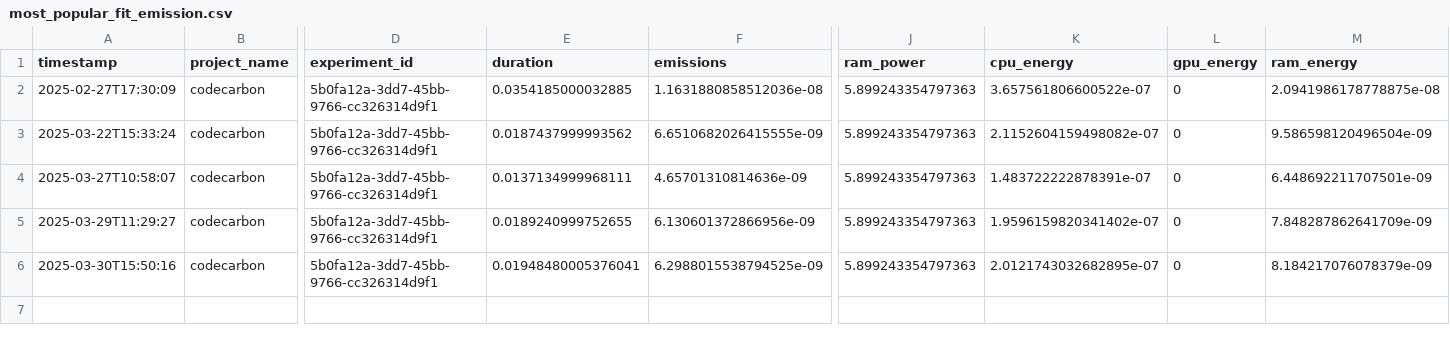
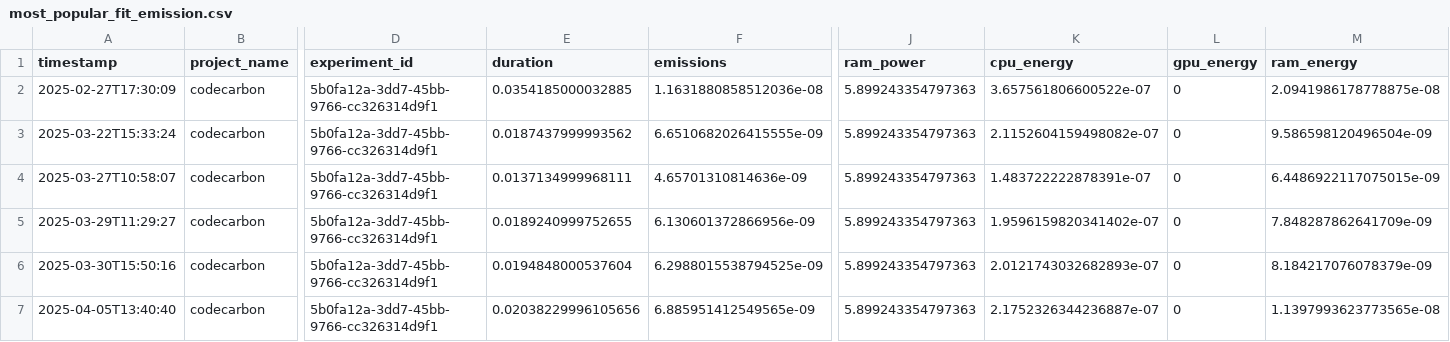
Before and after one commit to PedroPCardonaA/TDT4215_recommender_system, a CSV file: recommender_system/demostrations/output/most_popular_fit_emission.csv, drawn as a sheet; only a part is shown, gaps mark what is left out; rows hold the shown columns only; the diff names each change by its address in the sheet, - before the commit and + after, or states it on an @@ line.

```diff
--- a/recommender_system/demostrations/output/most_popular_fit_emission.csv
+++ b/recommender_system/demostrations/output/most_popular_fit_emission.csv
-M4 (ram_energy): 6.448692211707501e-09
+M4 (ram_energy): 6.4486922117075015e-09
-E6 (duration): 0.01948480005376041
+E6 (duration): 0.0194848000537604
-K6 (cpu_energy): 2.0121743032682895e-07
+K6 (cpu_energy): 2.0121743032682893e-07
+row 7: 2025-04-05T13:40:40 | codecarbon | 5b0fa12a-3dd7-45bb-9766-cc326314d9f1 | 0.02038229996105656 | 6.885951412549565e-09 | 5.899243354797363 | 2.1752326344236887e-07 | 0 | 1.1397993623773565e-08
```
Also changed, not shown: recommender_system/demostrations/output/evaluation_summary/model_overview.csv, recommender_system/demostrations/output/evaluation_summary/model_overview_diversity.csv, 7 other files.
